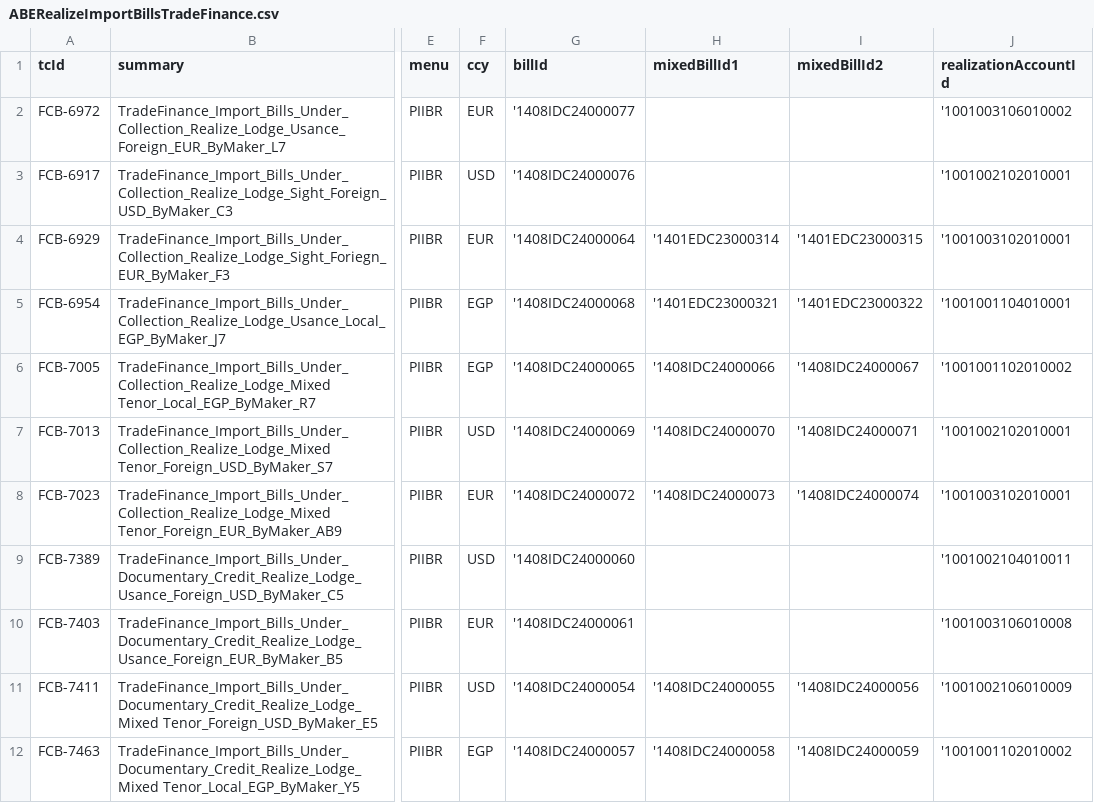
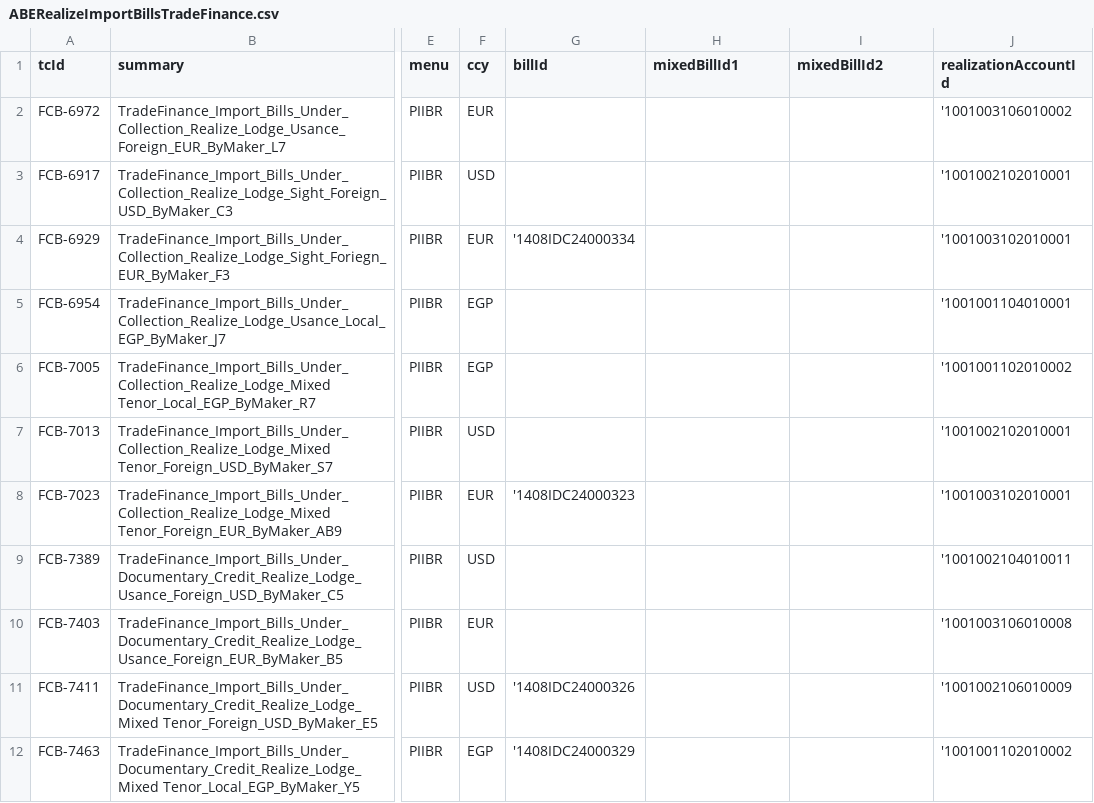
Before and after one commit to tarekelwasseif98/ABEAutomationSubmission, a CSV file: csvFiles/ABERealizeImportBillsTradeFinance.csv, drawn as a sheet; only a part is shown, gaps mark what is left out; the diff names each change by its address in the sheet, - before the commit and + after, or states it on an @@ line.

Commit message:
fixes in importbills

```diff
--- a/csvFiles/ABERealizeImportBillsTradeFinance.csv
+++ b/csvFiles/ABERealizeImportBillsTradeFinance.csv
-G2 (billId): '1408IDC24000077
+G2 (billId): (empty)
-G3 (billId): '1408IDC24000076
+G3 (billId): (empty)
-G4 (billId): '1408IDC24000064
+G4 (billId): '1408IDC24000334
-H4 (mixedBillId1): '1401EDC23000314
+H4 (mixedBillId1): (empty)
-I4 (mixedBillId2): '1401EDC23000315
+I4 (mixedBillId2): (empty)
-G5 (billId): '1408IDC24000068
+G5 (billId): (empty)
-H5 (mixedBillId1): '1401EDC23000321
+H5 (mixedBillId1): (empty)
-I5 (mixedBillId2): '1401EDC23000322
+I5 (mixedBillId2): (empty)
-G6 (billId): '1408IDC24000065
+G6 (billId): (empty)
-H6 (mixedBillId1): '1408IDC24000066
+H6 (mixedBillId1): (empty)
-I6 (mixedBillId2): '1408IDC24000067
+I6 (mixedBillId2): (empty)
-G7 (billId): '1408IDC24000069
+G7 (billId): (empty)
-H7 (mixedBillId1): '1408IDC24000070
+H7 (mixedBillId1): (empty)
-I7 (mixedBillId2): '1408IDC24000071
+I7 (mixedBillId2): (empty)
-G8 (billId): '1408IDC24000072
+G8 (billId): '1408IDC24000323
-H8 (mixedBillId1): '1408IDC24000073
+H8 (mixedBillId1): (empty)
-I8 (mixedBillId2): '1408IDC24000074
+I8 (mixedBillId2): (empty)
-G9 (billId): '1408IDC24000060
+G9 (billId): (empty)
-G10 (billId): '1408IDC24000061
+G10 (billId): (empty)
-G11 (billId): '1408IDC24000054
+G11 (billId): '1408IDC24000326
-H11 (mixedBillId1): '1408IDC24000055
+H11 (mixedBillId1): (empty)
-I11 (mixedBillId2): '1408IDC24000056
+I11 (mixedBillId2): (empty)
-G12 (billId): '1408IDC24000057
+G12 (billId): '1408IDC24000329
-H12 (mixedBillId1): '1408IDC24000058
+H12 (mixedBillId1): (empty)
-I12 (mixedBillId2): '1408IDC24000059
+I12 (mixedBillId2): (empty)
```
Also changed, not shown: csvFiles/ABEAcceptImportBillsTradeFinance.csv, csvFiles/ABECoAcceptImportBillsTradeFinance.csv, 13 other files.
